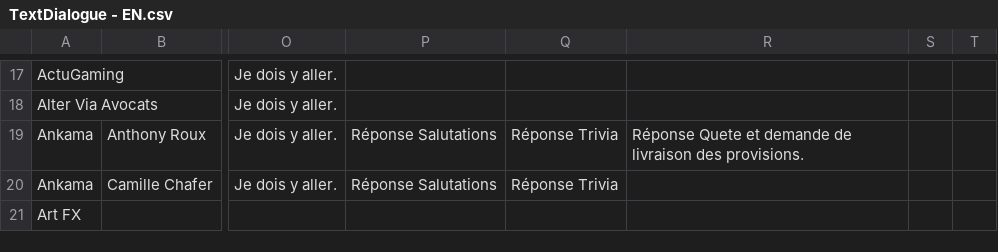
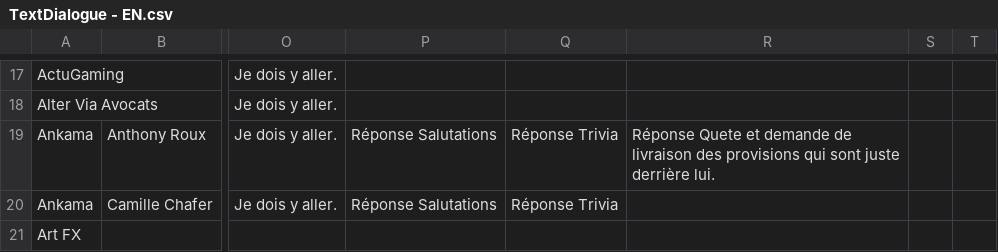
Before and after one commit to SophieMaleval/Projet_Game-IN, a CSV file: Projet_GAMEIN/Assets/Textes/TextDialogue - EN.csv, drawn as a sheet; only a part is shown, gaps mark what is left out; the diff names each change by its address in the sheet, - before the commit and + after, or states it on an @@ line.

Commit message:
précision texte Ankama
Tot ne situait pas le carton, maintenant oui

```diff
--- a/Projet_GAMEIN/Assets/Textes/TextDialogue - EN.csv
+++ b/Projet_GAMEIN/Assets/Textes/TextDialogue - EN.csv
-R19: …livraison des provisions.
+R19: …livraison des provisions qui sont juste derrière lui.
```
Also changed, not shown: Projet_GAMEIN/Assets/Textes/TextDialogue - FR.csv.
